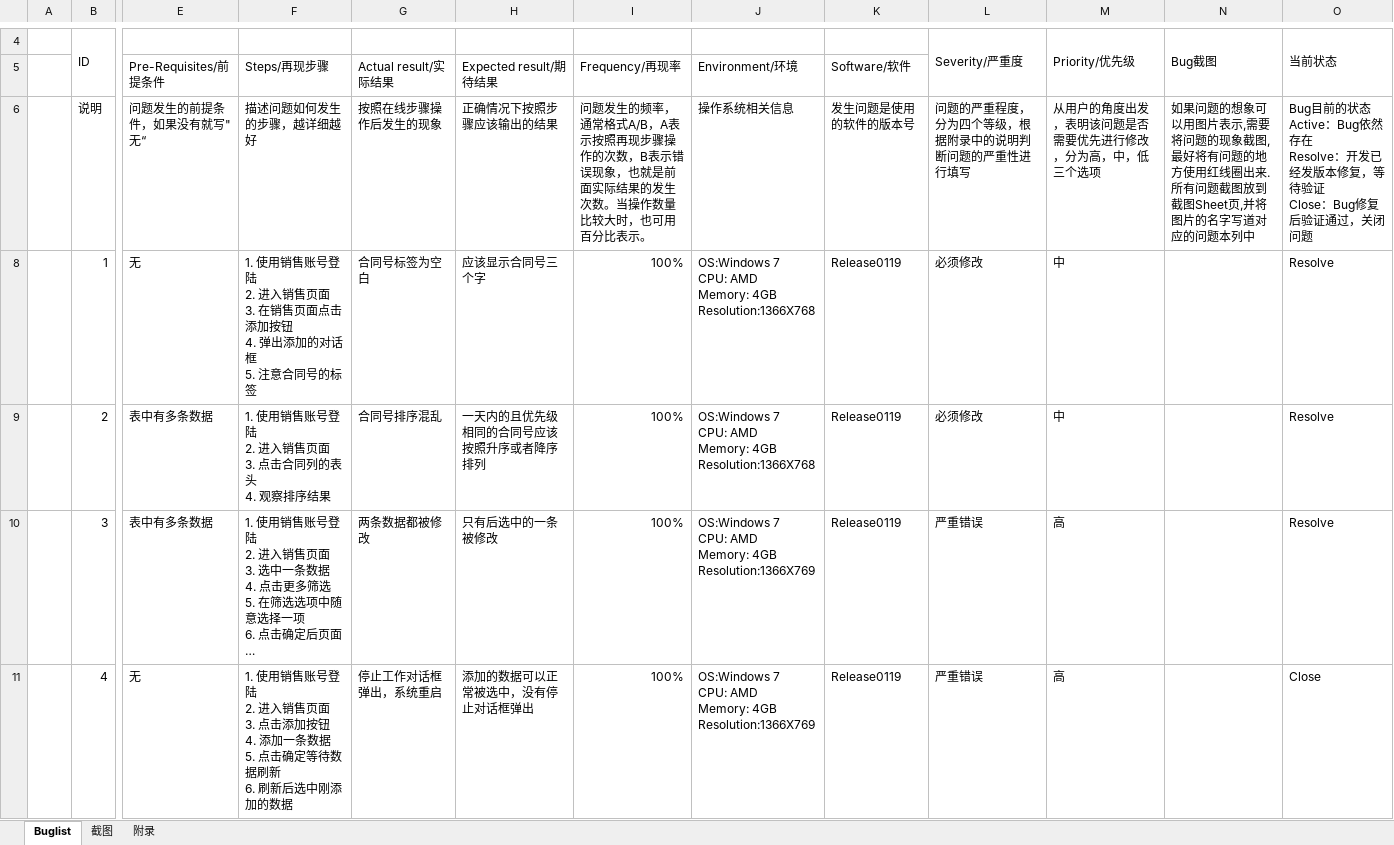
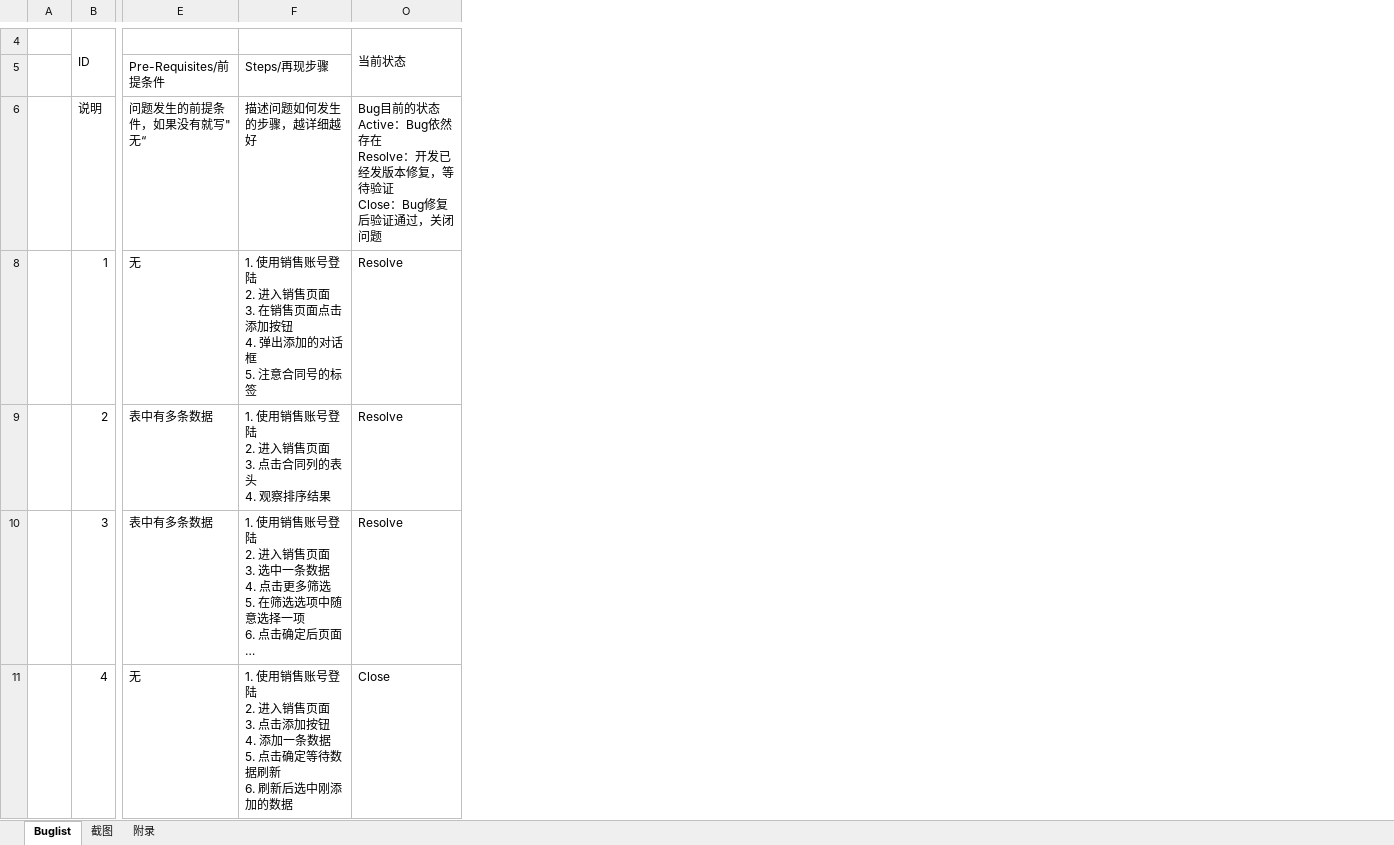
Before and after one commit to Patrick-Wang/BlueRay, an Excel workbook: Documentation/Buglist.xlsx, sheet Buglist, drawn as a sheet; only a part is shown, gaps mark what is left out; long unchanged cells end in …; values as stored, in another font and other column widths than the file's, no cell formats; ↵ is a line break in a cell; the diff covers the shown part only; the diff names each change by its address in the sheet, - before the commit and + after, or states it on an @@ line.

Commit message:
更新Buglist

```diff
--- a/Documentation/Buglist.xlsx (sheet Buglist)
+++ b/Documentation/Buglist.xlsx (sheet Buglist)
@@ column G (Actual result/实际结果) hidden, rows 6-11: 按照在线步骤操作后发生的现象 | 合同号标签为空白 | 合同号排序混乱 | 两条数据都被修改 | 停止工作对话框弹出，系统重启 @@
@@ column H (Expected result/期待结果) hidden, rows 6-11: 正确情况下按照步骤应该输出的结果 | 应该显示合同号三个字 | 一天内的且优先级相同的合同号应该按照升序或者降序排列 | 只有后选中的一条被修改 | 添加的数据可以正常被选中，没有停止对话框弹出 @@
@@ column I (Frequency/再现率) hidden, rows 6-11: 问题发生的频率，通常格式A/B，A表示按照再现步骤操作的次数，B表示错误现象，也就是前面实际结果的发生次数。当操作数量比较大时，也可用百分比表示。 | 100% | 100% | 100% | 100% @@
@@ column J (Environment/环境) hidden, rows 6-11: 操作系统相关信息 | OS:Windows 7 ↵ CPU: AMD ↵ Memory: 4GB ↵ Resolution:1366X768 | OS:Windows 7 ↵ CPU: AMD ↵ Memory: 4GB ↵ Resolution:1366X768 | OS:Windows 7 ↵ CPU: AMD ↵ Memory: 4GB ↵ Resolution:1366X769 | OS:Windows 7 ↵ CPU: AMD ↵ Memory: 4GB ↵ Resolution:1366X769 @@
@@ column K (Software/软件) hidden, rows 6-11: 发生问题是使用的软件的版本号 | Release0119 | Release0119 | Release0119 | Release0119 @@
@@ column L hidden, rows 4-11: Severity/严重度 |  | 问题的严重程度，分为四个等级，根据附录中的说明判断问题的严重性进行填写 | 必须修改 | 必须修改 | 严重错误 | 严重错误 @@
@@ column M hidden, rows 4-11: Priority/优先级 |  | 从用户的角度出发，表明该问题是否需要优先进行修改，分为高，中，低三个选项 | 中 | 中 | 高 | 高 @@
@@ column N hidden, rows 4-6: Bug截图 |  | 如果问题的想象可以用图片表示,需要将问题的现象截图,最好将有问题的地方使用红线圈出来.所有问题截图放到截图Sheet页,并将图片的名字写道对应的问题本列中 @@
```
Also changed, not shown: 31 edited cells elsewhere in this sheet, cell formats.
